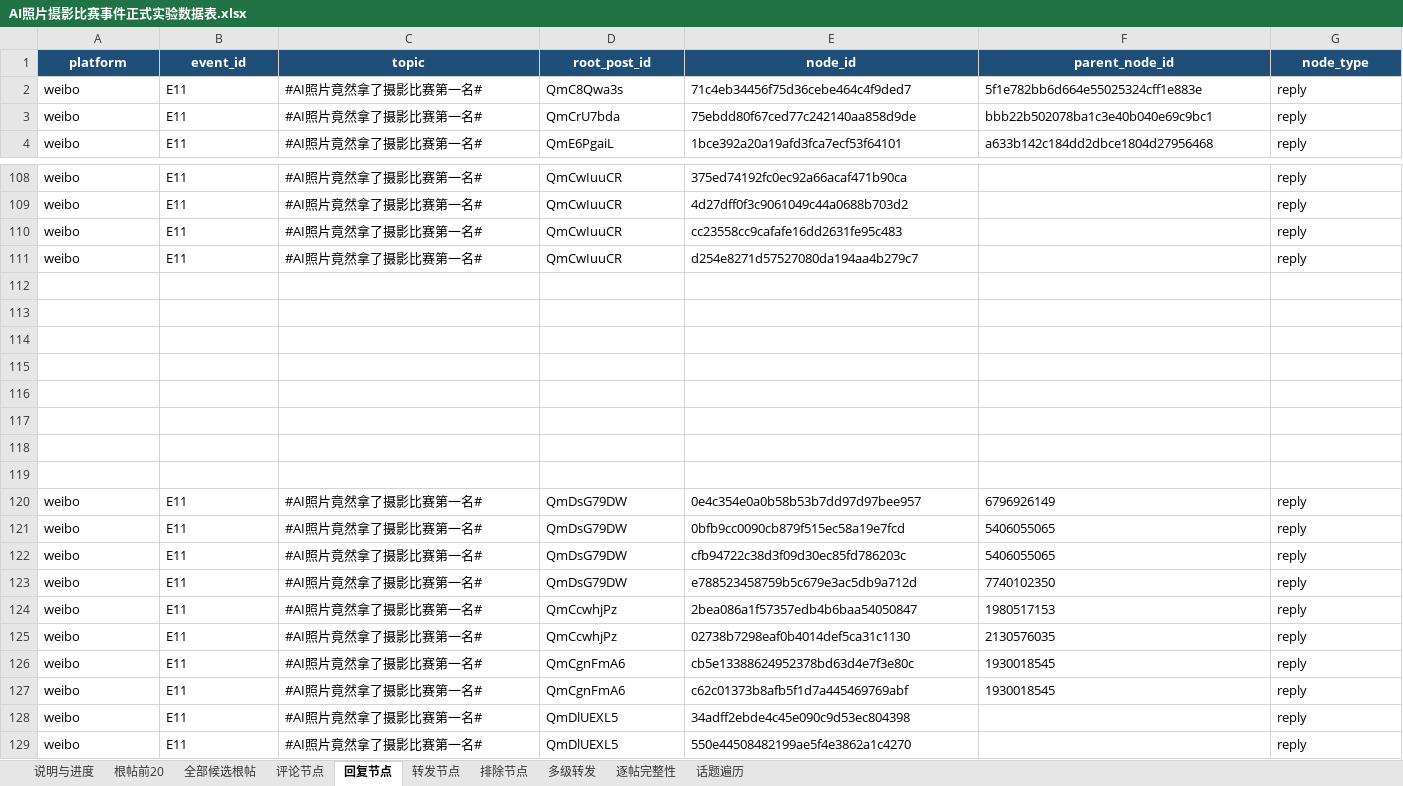
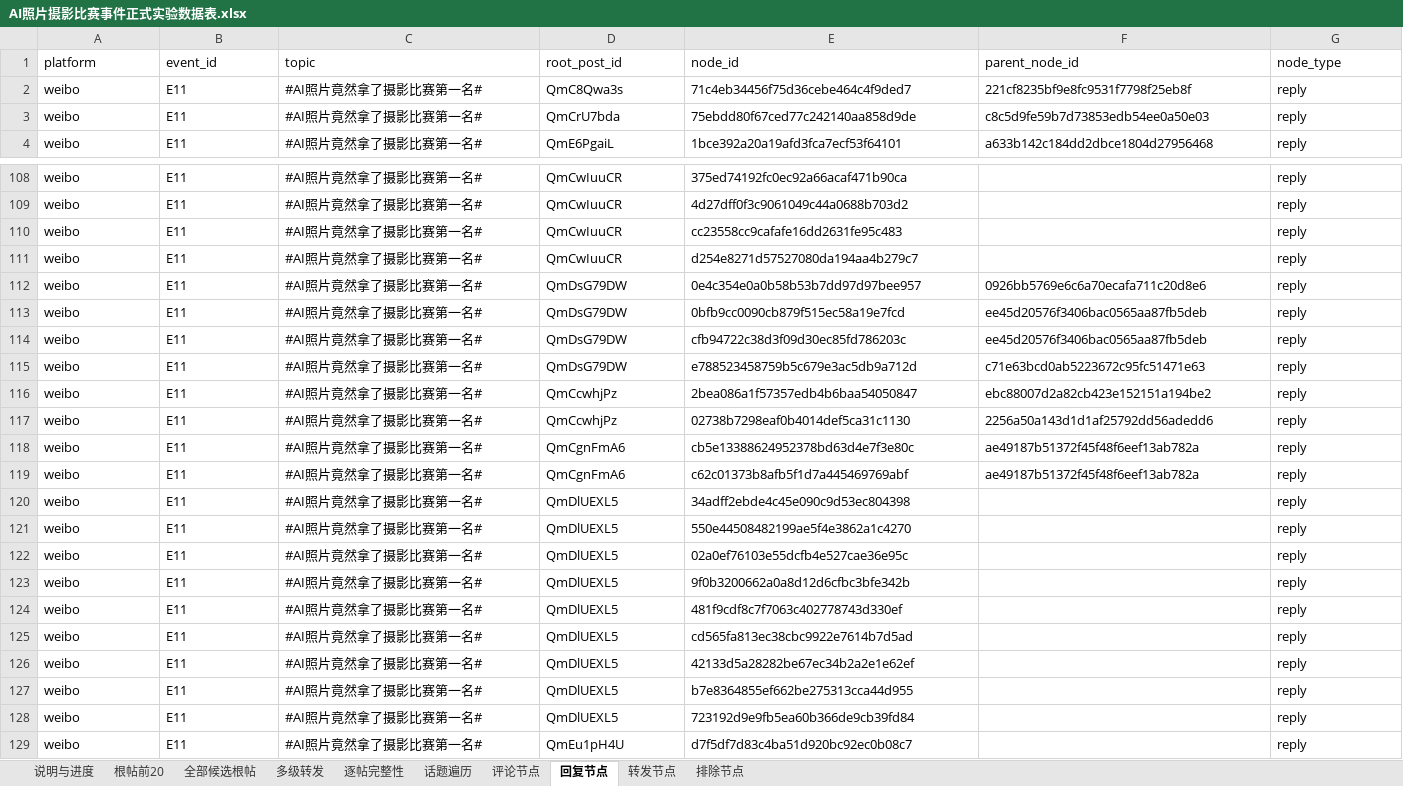
Before and after one commit to huangyt0426-blip/dachuang, an Excel workbook: outputs/ai_photo_competition_formal_experiment/AI照片摄影比赛事件正式实验数据表.xlsx, sheet 回复节点, drawn as a sheet; only a part is shown, gaps mark what is left out; the shorter side is filled out with more unchanged rows; values as stored, in another font and other column widths than the file's, no borders; removed rows and columns are numbered as before the commit, all else as after; rows hold the shown columns only; the diff covers the shown part only; the diff names each change by its address in the sheet, - before the commit and + after, or states it on an @@ line.

```diff
--- a/outputs/ai_photo_competition_formal_experiment/AI照片摄影比赛事件正式实验数据表.xlsx (sheet 回复节点)
+++ b/outputs/ai_photo_competition_formal_experiment/AI照片摄影比赛事件正式实验数据表.xlsx (sheet 回复节点)
@@ sheet tab order changed: 说明与进度 | 根帖前20 | 全部候选根帖 | 多级转发 | 逐帖完整性 | 话题遍历 | 评论节点 | 回复节点 | 转发节点 | 排除节点 @@
@@ A1:G1 fill: #1F4E78 → none, bold: on → off, text colour: #FFFFFF → black, alignment: center → left @@
-F2 (parent_node_id): 5f1e782bb6d664e55025324cff1e883e
+F2 (parent_node_id): 221cf8235bf9e8fc9531f7798f25eb8f
-F3 (parent_node_id): bbb22b502078ba1c3e40b040e69c9bc1
+F3 (parent_node_id): c8c5d9fe59b7d73853edb54ee0a50e03
-row 112: (empty)
-row 113: (empty)
-row 114: (empty)
-row 115: (empty)
-row 116: (empty)
-row 117: (empty)
-row 118: (empty)
-row 119: (empty)
-F112 (parent_node_id): 6796926149
+F112 (parent_node_id): 0926bb5769e6c6a70ecafa711c20d8e6
-F113:F114 (parent_node_id): 5406055065
+F113:F114 (parent_node_id): ee45d20576f3406bac0565aa87fb5deb
-F115 (parent_node_id): 7740102350
+F115 (parent_node_id): c71e63bcd0ab5223672c95fc51471e63
-F116 (parent_node_id): 1980517153
+F116 (parent_node_id): ebc88007d2a82cb423e152151a194be2
-F117 (parent_node_id): 2130576035
+F117 (parent_node_id): 2256a50a143d1d1af25792dd56adedd6
-F118:F119 (parent_node_id): 1930018545
+F118:F119 (parent_node_id): ae49187b51372f45f48f6eef13ab782a
```
Also changed, not shown: cell formats elsewhere in this sheet, sheet 评论节点, sheet 转发节点, sheet 排除节点, 3 other files.
